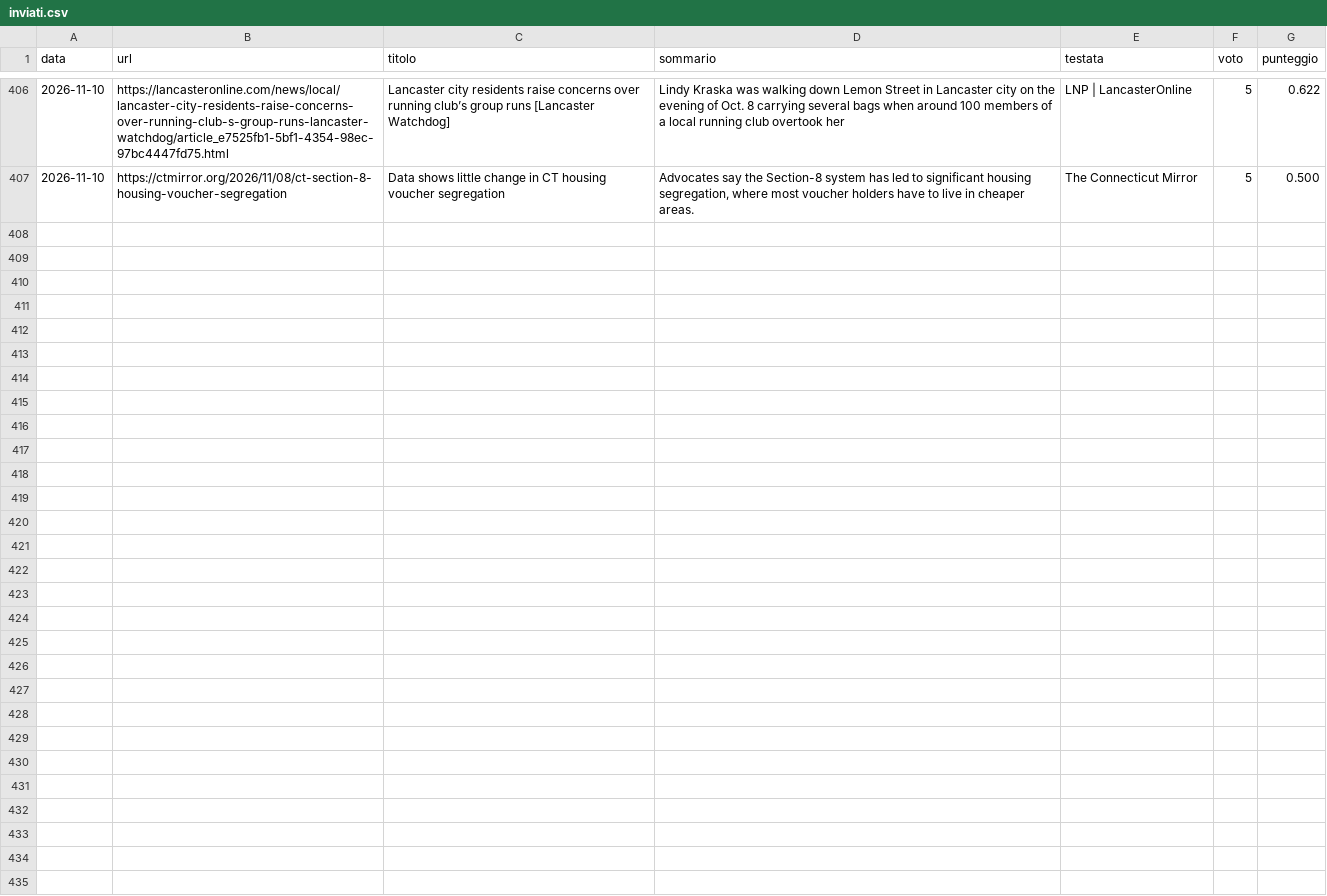
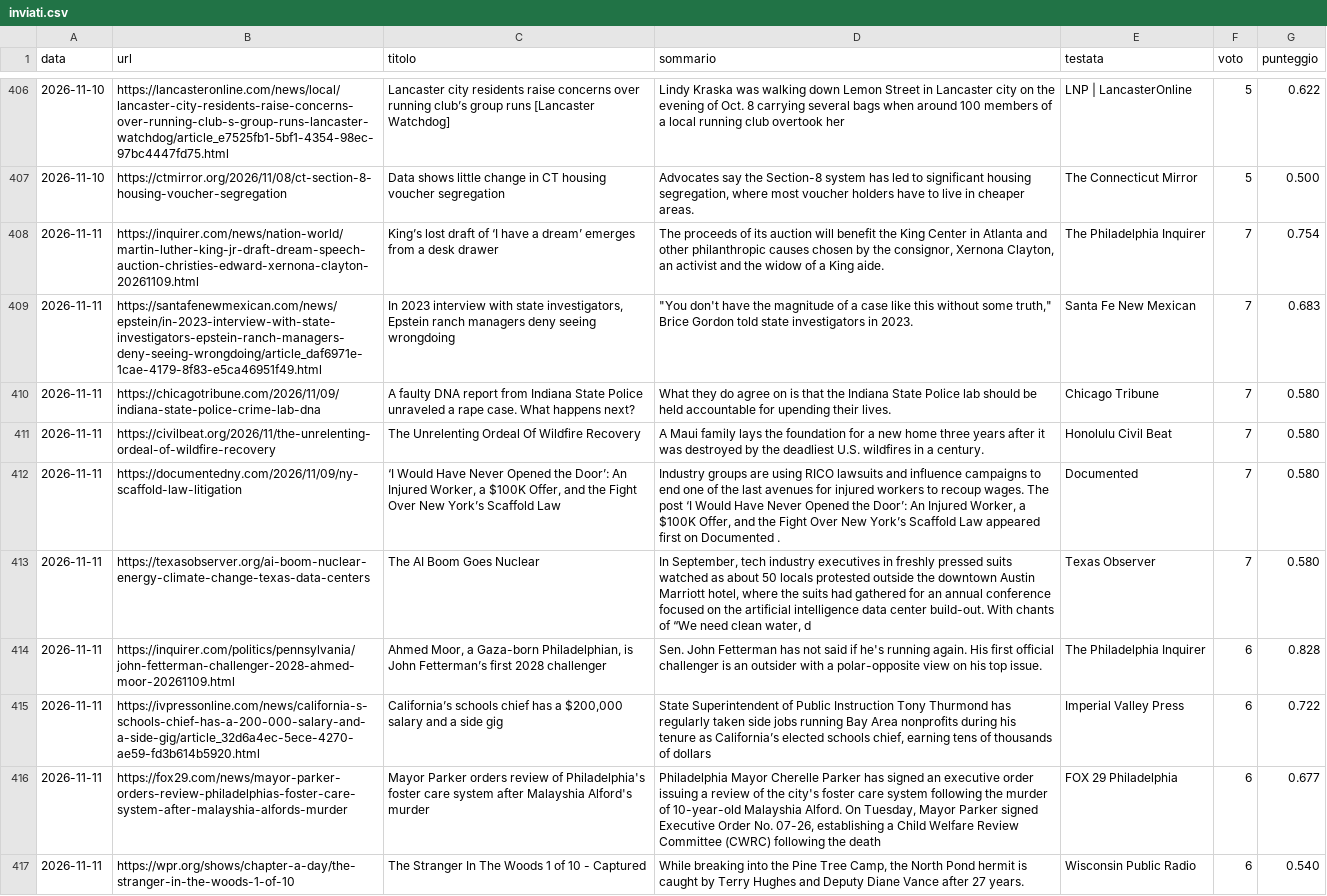
Before and after one commit to francescocosta21/monitor-locale, a CSV file: data/inviati.csv, drawn as a sheet; only a part is shown, gaps mark what is left out; the diff names each change by its address in the sheet, - before the commit and + after, or states it on an @@ line.

```diff
--- a/data/inviati.csv
+++ b/data/inviati.csv
+row 408: 2026-11-11 | https://inquirer.com/news/nation-world/martin-luther-king-jr-draft-dream-speech-auction-christies-edward-xernona-clayton-20261109.html | King’s lost draft of ‘I have a dream’ emerges from a desk drawer | The proceeds of its auction will benefit the King Center in Atlanta and other philanthropic causes chosen by the consignor, Xernona Clayton, an activist and the widow of a King aide. | The Philadelphia Inquirer | 7 | 0.754
+row 409: 2026-11-11 | https://santafenewmexican.com/news/epstein/in-2023-interview-with-state-investigators-epstein-ranch-managers-deny-seeing-wrongdoing/article_daf6971e-1cae-4179-8f83-e5ca46951f49.html | In 2023 interview with state investigators, Epstein ranch managers deny seeing wrongdoing | "You don't have the magnitude of a case like this without some truth," Brice Gordon told state investigators in 2023. | Santa Fe New Mexican | 7 | 0.683
+row 410: 2026-11-11 | https://chicagotribune.com/2026/11/09/indiana-state-police-crime-lab-dna | A faulty DNA report from Indiana State Police unraveled a rape case. What happens next? | What they do agree on is that the Indiana State Police lab should be held accountable for upending their lives. | Chicago Tribune | 7 | 0.580
+row 411: 2026-11-11 | https://civilbeat.org/2026/11/the-unrelenting-ordeal-of-wildfire-recovery | The Unrelenting Ordeal Of Wildfire Recovery | A Maui family lays the foundation for a new home three years after it was destroyed by the deadliest U.S. wildfires in a century. | Honolulu Civil Beat | 7 | 0.580
+row 412: 2026-11-11 | https://documentedny.com/2026/11/09/ny-scaffold-law-litigation | ‘I Would Have Never Opened the Door’: An Injured Worker, a $100K Offer, and the Fight Over New York’s Scaffold Law | Industry groups are using RICO lawsuits and influence campaigns to end one of the last avenues for injured workers to recoup wages. The post ‘I Would Have Never Opened the Door’: An Injured Worker, a $100K Offer, and the Fight Over New York’s Scaffold Law appeared first on Documented . | Documented | 7 | 0.580
+row 413: 2026-11-11 | https://texasobserver.org/ai-boom-nuclear-energy-climate-change-texas-data-centers | The AI Boom Goes Nuclear | In September, tech industry executives in freshly pressed suits watched as about 50 locals protested outside the downtown Austin Marriott hotel, where the suits had gathered for an annual conference focused on the artificial intelligence data center build-out. With chants of “We need clean water, d | Texas Observer | 7 | 0.580
+row 414: 2026-11-11 | https://inquirer.com/politics/pennsylvania/john-fetterman-challenger-2028-ahmed-moor-20261109.html | Ahmed Moor, a Gaza-born Philadelphian, is John Fetterman’s first 2028 challenger | Sen. John Fetterman has not said if he's running again. His first official challenger is an outsider with a polar-opposite view on his top issue. | The Philadelphia Inquirer | 6 | 0.828
+row 415: 2026-11-11 | https://ivpressonline.com/news/california-s-schools-chief-has-a-200-000-salary-and-a-side-gig/article_32d6a4ec-5ece-4270-ae59-fd3b614b5920.html | California’s schools chief has a $200,000 salary and a side gig | State Superintendent of Public Instruction Tony Thurmond has regularly taken side jobs running Bay Area nonprofits during his tenure as California’s elected schools chief, earning tens of thousands of dollars | Imperial Valley Press | 6 | 0.722
+row 416: 2026-11-11 | https://fox29.com/news/mayor-parker-orders-review-philadelphias-foster-care-system-after-malayshia-alfords-murder | Mayor Parker orders review of Philadelphia's foster care system after Malayshia Alford's murder | Philadelphia Mayor Cherelle Parker has signed an executive order issuing a review of the city's foster care system following the murder of 10-year-old Malayshia Alford. On Tuesday, Mayor Parker signed Executive Order No. 07-26, establishing a Child Welfare Review Committee (CWRC) following the death | FOX 29 Philadelphia | 6 | 0.677
+row 417: 2026-11-11 | https://wpr.org/shows/chapter-a-day/the-stranger-in-the-woods-1-of-10 | The Stranger In The Woods 1 of 10 - Captured | While breaking into the Pine Tree Camp, the North Pond hermit is caught by Terry Hughes and Deputy Diane Vance after 27 years. | Wisconsin Public Radio | 6 | 0.540
```
Also changed, not shown: 1 other file.
